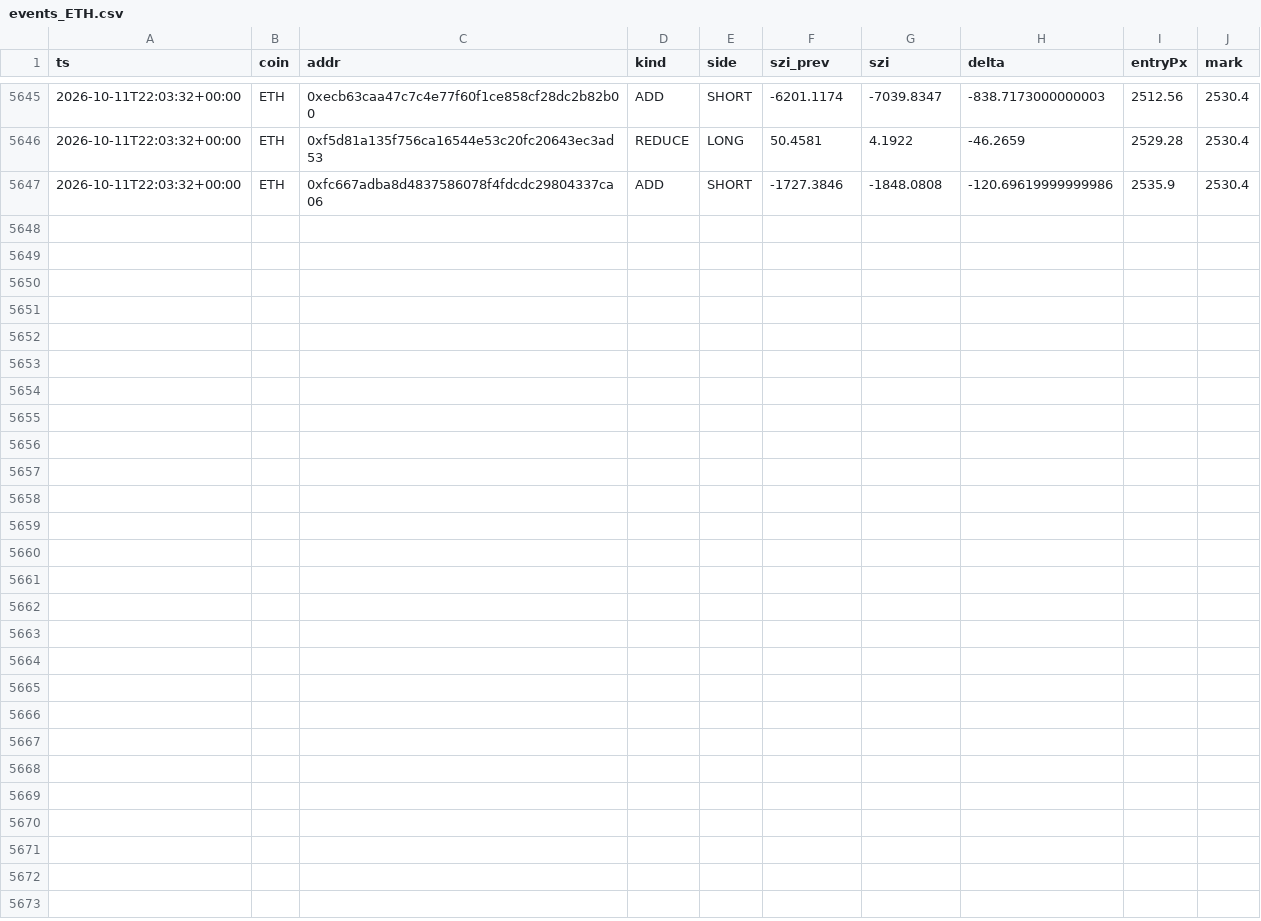
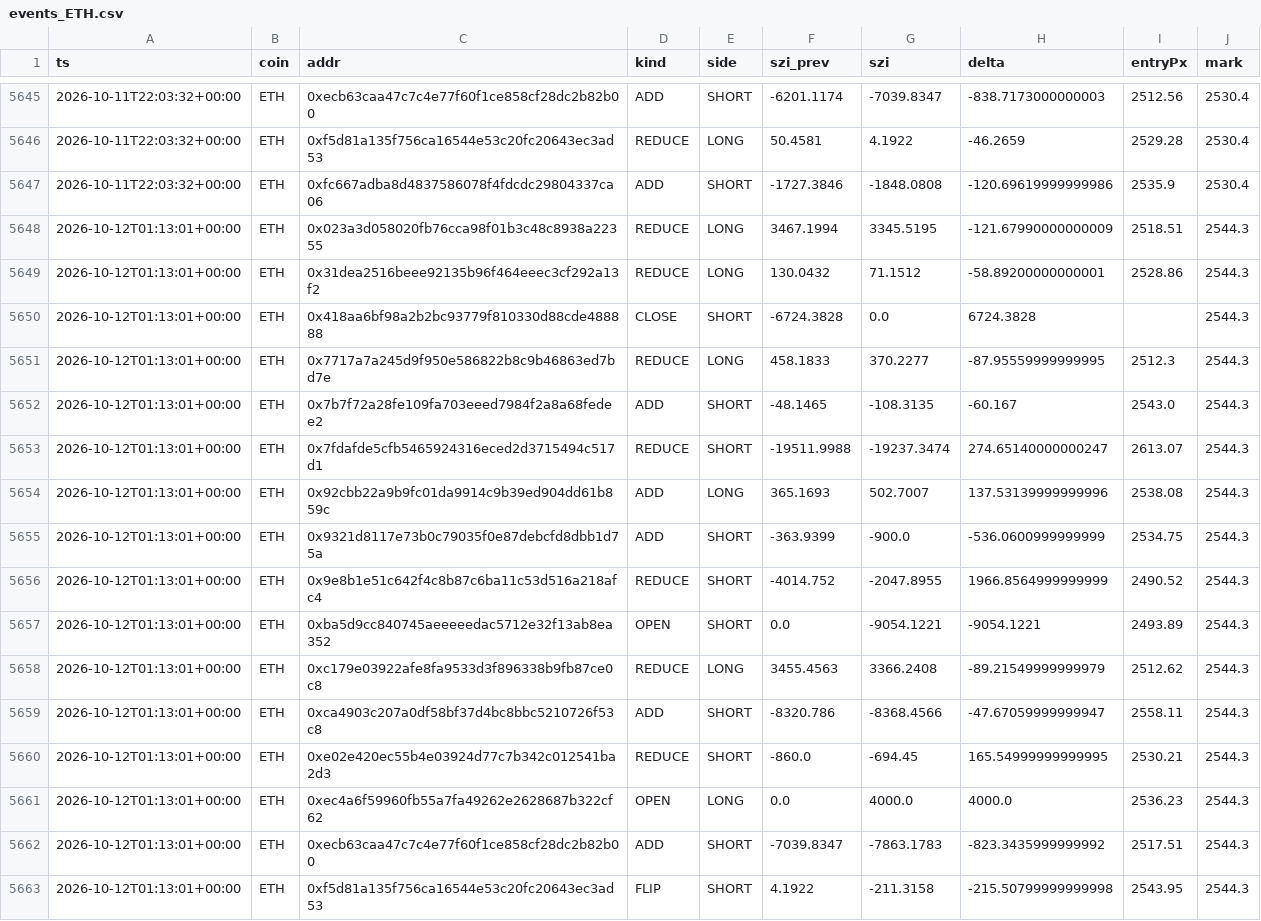
Before and after one commit to usa519831-tech/hl-whale-tracker, a CSV file: data/events_ETH.csv, drawn as a sheet; only a part is shown, gaps mark what is left out; the diff names each change by its address in the sheet, - before the commit and + after, or states it on an @@ line.

```diff
--- a/data/events_ETH.csv
+++ b/data/events_ETH.csv
+row 5648: 2026-10-12T01:13:01+00:00 | ETH | 0x023a3d058020fb76cca98f01b3c48c8938a22355 | REDUCE | LONG | 3467.1994 | 3345.5195 | -121.67990000000009 | 2518.51 | 2544.3
+row 5649: 2026-10-12T01:13:01+00:00 | ETH | 0x31dea2516beee92135b96f464eeec3cf292a13f2 | REDUCE | LONG | 130.0432 | 71.1512 | -58.89200000000001 | 2528.86 | 2544.3
+row 5650: 2026-10-12T01:13:01+00:00 | ETH | 0x418aa6bf98a2b2bc93779f810330d88cde488888 | CLOSE | SHORT | -6724.3828 | 0.0 | 6724.3828 |  | 2544.3
+row 5651: 2026-10-12T01:13:01+00:00 | ETH | 0x7717a7a245d9f950e586822b8c9b46863ed7bd7e | REDUCE | LONG | 458.1833 | 370.2277 | -87.95559999999995 | 2512.3 | 2544.3
+row 5652: 2026-10-12T01:13:01+00:00 | ETH | 0x7b7f72a28fe109fa703eeed7984f2a8a68fedee2 | ADD | SHORT | -48.1465 | -108.3135 | -60.167 | 2543.0 | 2544.3
+row 5653: 2026-10-12T01:13:01+00:00 | ETH | 0x7fdafde5cfb5465924316eced2d3715494c517d1 | REDUCE | SHORT | -19511.9988 | -19237.3474 | 274.65140000000247 | 2613.07 | 2544.3
+row 5654: 2026-10-12T01:13:01+00:00 | ETH | 0x92cbb22a9b9fc01da9914c9b39ed904dd61b859c | ADD | LONG | 365.1693 | 502.7007 | 137.53139999999996 | 2538.08 | 2544.3
+row 5655: 2026-10-12T01:13:01+00:00 | ETH | 0x9321d8117e73b0c79035f0e87debcfd8dbb1d75a | ADD | SHORT | -363.9399 | -900.0 | -536.0600999999999 | 2534.75 | 2544.3
+row 5656: 2026-10-12T01:13:01+00:00 | ETH | 0x9e8b1e51c642f4c8b87c6ba11c53d516a218afc4 | REDUCE | SHORT | -4014.752 | -2047.8955 | 1966.8564999999999 | 2490.52 | 2544.3
+row 5657: 2026-10-12T01:13:01+00:00 | ETH | 0xba5d9cc840745aeeeeedac5712e32f13ab8ea352 | OPEN | SHORT | 0.0 | -9054.1221 | -9054.1221 | 2493.89 | 2544.3
+row 5658: 2026-10-12T01:13:01+00:00 | ETH | 0xc179e03922afe8fa9533d3f896338b9fb87ce0c8 | REDUCE | LONG | 3455.4563 | 3366.2408 | -89.21549999999979 | 2512.62 | 2544.3
+row 5659: 2026-10-12T01:13:01+00:00 | ETH | 0xca4903c207a0df58bf37d4bc8bbc5210726f53c8 | ADD | SHORT | -8320.786 | -8368.4566 | -47.67059999999947 | 2558.11 | 2544.3
+row 5660: 2026-10-12T01:13:01+00:00 | ETH | 0xe02e420ec55b4e03924d77c7b342c012541ba2d3 | REDUCE | SHORT | -860.0 | -694.45 | 165.54999999999995 | 2530.21 | 2544.3
+row 5661: 2026-10-12T01:13:01+00:00 | ETH | 0xec4a6f59960fb55a7fa49262e2628687b322cf62 | OPEN | LONG | 0.0 | 4000.0 | 4000.0 | 2536.23 | 2544.3
+row 5662: 2026-10-12T01:13:01+00:00 | ETH | 0xecb63caa47c7c4e77f60f1ce858cf28dc2b82b00 | ADD | SHORT | -7039.8347 | -7863.1783 | -823.3435999999992 | 2517.51 | 2544.3
+row 5663: 2026-10-12T01:13:01+00:00 | ETH | 0xf5d81a135f756ca16544e53c20fc20643ec3ad53 | FLIP | SHORT | 4.1922 | -211.3158 | -215.50799999999998 | 2543.95 | 2544.3
```
Also changed, not shown: data/agg_BTC.csv, data/agg_ETH.csv, 7 other files.
